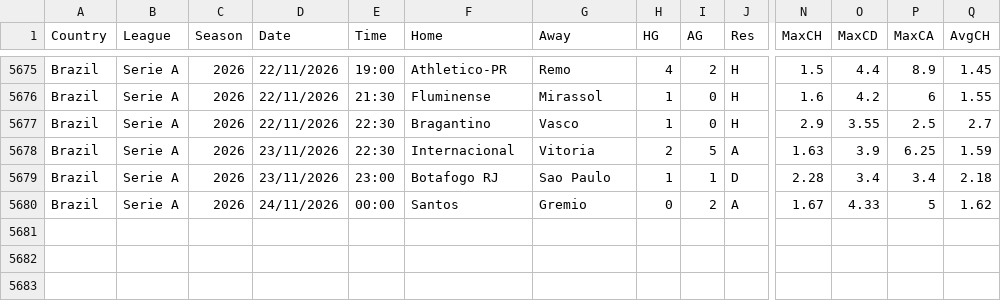
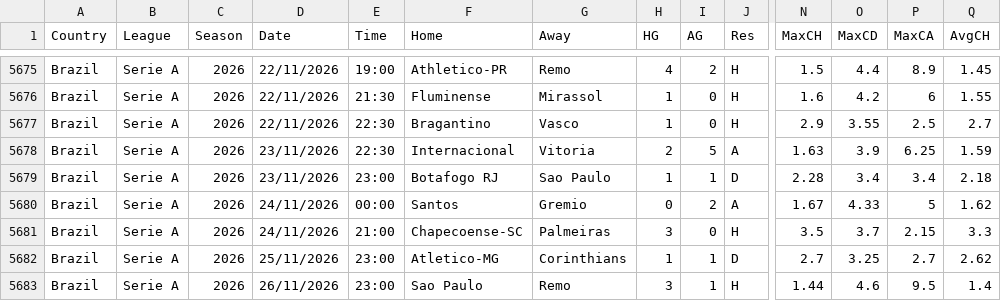
Before and after one commit to majoroka/sportBet-App, a CSV file: public/data/standings/BRA.csv, drawn as a sheet; only a part is shown, gaps mark what is left out; rows hold the shown columns only; the diff names each change by its address in the sheet, - before the commit and + after, or states it on an @@ line.

```diff
--- a/public/data/standings/BRA.csv
+++ b/public/data/standings/BRA.csv
+row 5681: Brazil | Serie A | 2026 | 24/11/2026 | 21:00 | Chapecoense-SC | Palmeiras | 3 | 0 | H | 3.5 | 3.7 | 2.15 | 3.3
+row 5682: Brazil | Serie A | 2026 | 25/11/2026 | 23:00 | Atletico-MG | Corinthians | 1 | 1 | D | 2.7 | 3.25 | 2.7 | 2.62
+row 5683: Brazil | Serie A | 2026 | 26/11/2026 | 23:00 | Sao Paulo | Remo | 3 | 1 | H | 1.44 | 4.6 | 9.5 | 1.4
```
Also changed, not shown: public/data/standings/ARG.csv, public/data/standings/JPN.csv, 2 other files.
